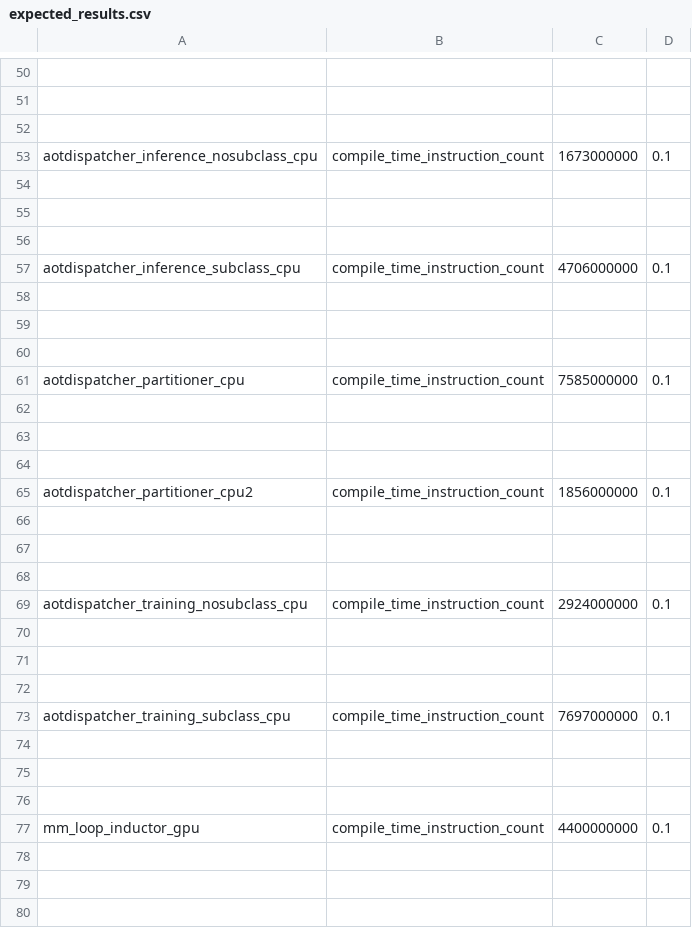
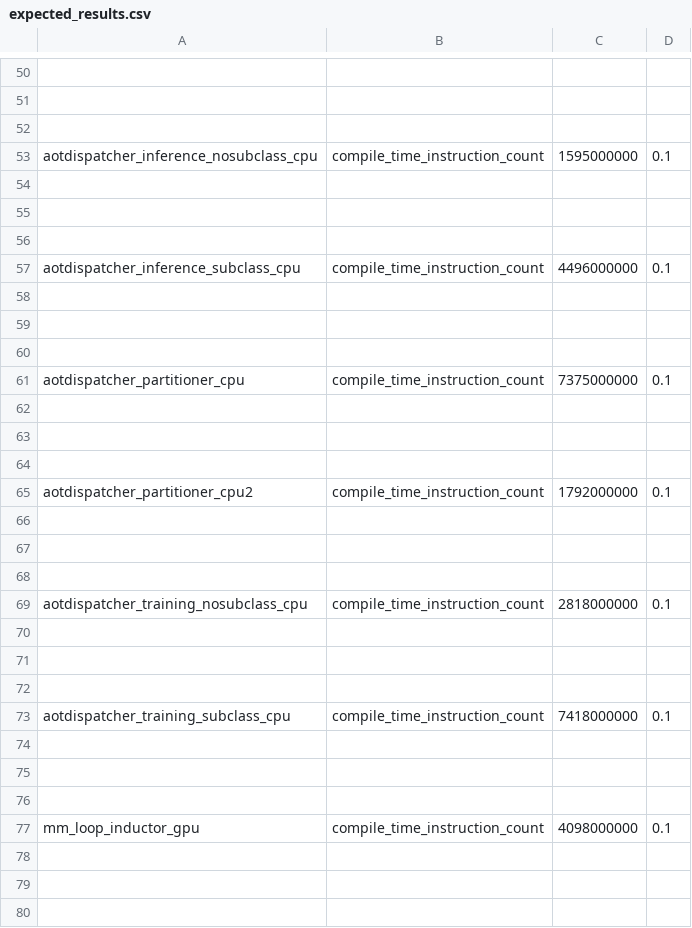
Before and after one commit to hjinnkim/pytorch, a CSV file: benchmarks/dynamo/pr_time_benchmarks/expected_results.csv, drawn as a sheet; only a part is shown, gaps mark what is left out; the diff covers the shown part only; the diff names each change by its address in the sheet, - before the commit and + after, or states it on an @@ line.

```diff
--- a/benchmarks/dynamo/pr_time_benchmarks/expected_results.csv
+++ b/benchmarks/dynamo/pr_time_benchmarks/expected_results.csv
-C53: 1673000000
+C53: 1595000000
-C57: 4706000000
+C57: 4496000000
-C61: 7585000000
+C61: 7375000000
-C65: 1856000000
+C65: 1792000000
-C69: 2924000000
+C69: 2818000000
-C73: 7697000000
+C73: 7418000000
-C77: 4400000000
+C77: 4098000000
```
Also changed, not shown: 30 edited cells elsewhere in this file, 2 other files.
